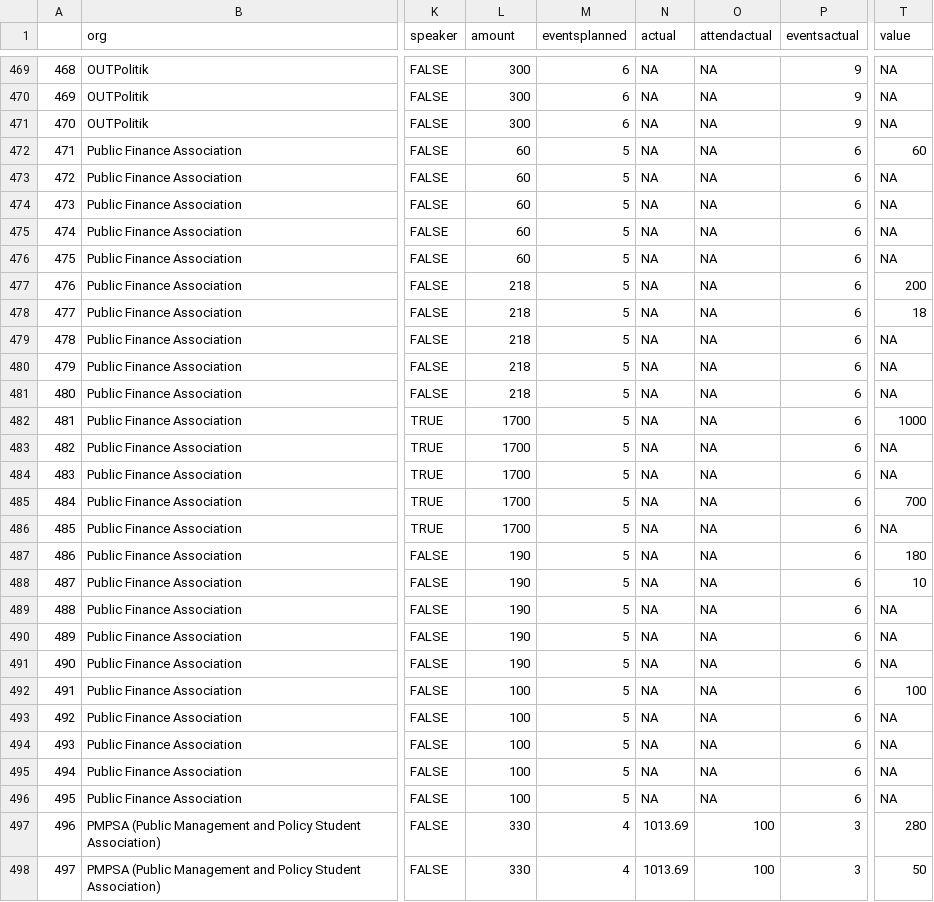
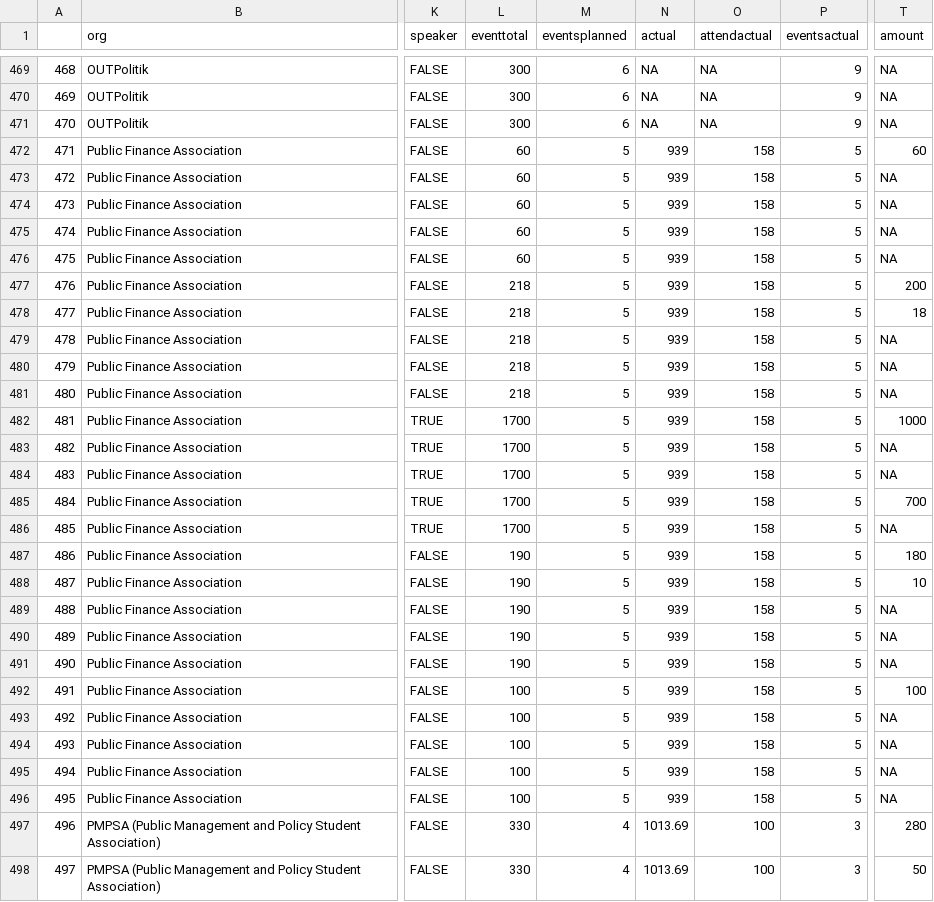
Before and after one commit to notkarenyi/hsg-fc, a CSV file: Winter 2025.csv, drawn as a sheet; only a part is shown, gaps mark what is left out; the diff covers the shown part only; the diff names each change by its address in the sheet, - before the commit and + after, or states it on an @@ line.

```diff
--- a/Winter 2025.csv
+++ b/Winter 2025.csv
-L1: amount
+L1: eventtotal
-T1: value
+T1: amount
-N472:N496 (actual): NA
+N472:N496 (actual): 939
-O472:O496 (attendactual): NA
+O472:O496 (attendactual): 158
-P472:P496 (eventsactual): 6
+P472:P496 (eventsactual): 5
```
Also changed, not shown: 95 edited cells elsewhere in this file, Spring 2025.csv.
